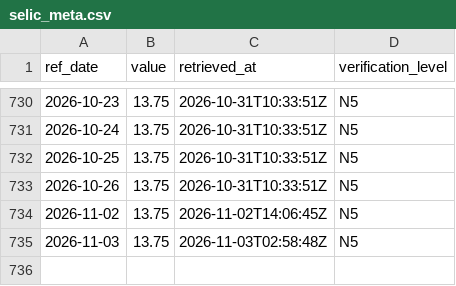
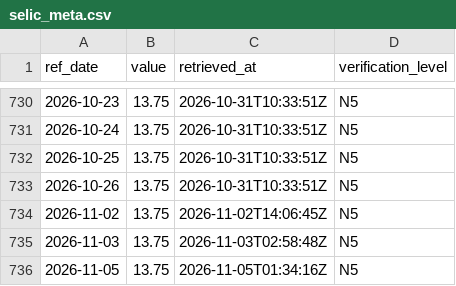
Before and after one commit to LMNTrix547/brasimundo, a CSV file: data/history/selic_meta.csv, drawn as a sheet; only a part is shown, gaps mark what is left out.

Commit message:
data: 2026-11-05

```diff
--- a/data/history/selic_meta.csv
+++ b/data/history/selic_meta.csv
@@ -735 +735,2 @@ ref_date,value,retrieved_at,verification_level
 2026-11-03,13.75,2026-11-03T02:58:48Z,N5
+2026-11-05,13.75,2026-11-05T01:34:16Z,N5
```
Also changed, not shown: 2 other files.
